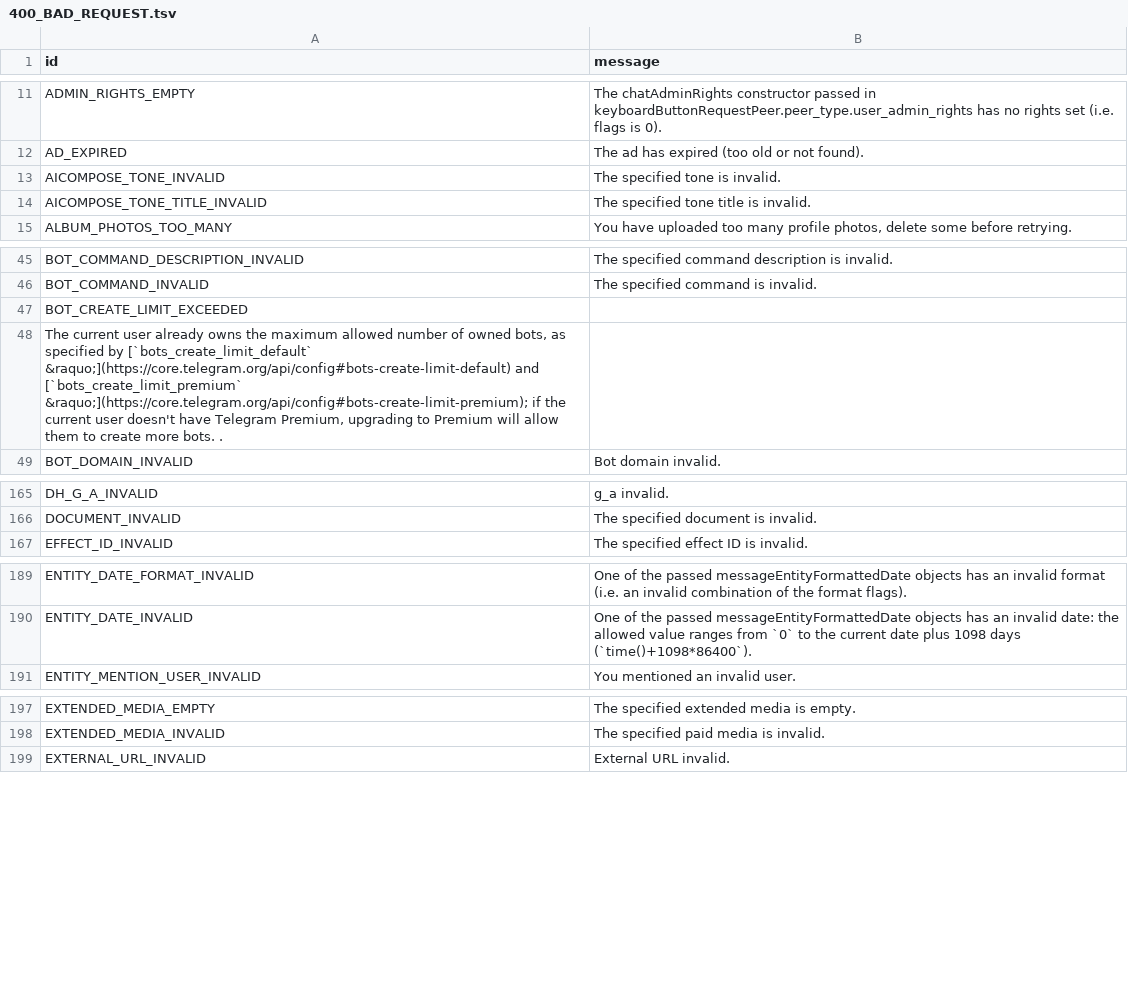
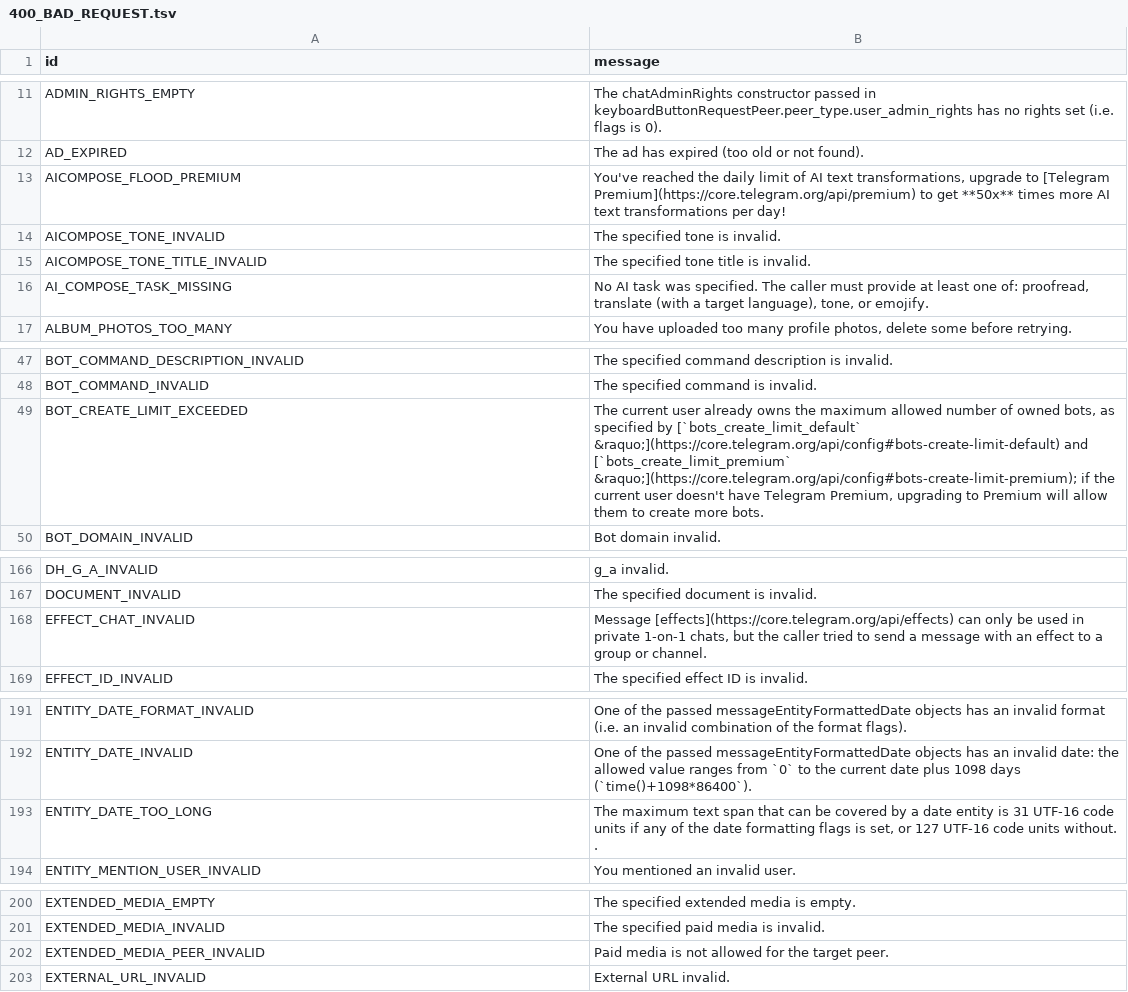
Before and after one commit to PyrogramMod/PyrogramMod, a TSV file: compiler/errors/source/400_BAD_REQUEST.tsv, drawn as a sheet; only a part is shown, gaps mark what is left out; the diff covers the shown part only.

```diff
--- a/compiler/errors/source/400_BAD_REQUEST.tsv
+++ b/compiler/errors/source/400_BAD_REQUEST.tsv
@@ -12,4 +12,6 @@ ADMIN_RIGHTS_EMPTY	The chatAdminRights constructor passed in keyboardButtonReque
 AD_EXPIRED	The ad has expired (too old or not found).
+AICOMPOSE_FLOOD_PREMIUM	You've reached the daily limit of AI text transformations, upgrade to [Telegram Premium](https://core.telegram.org/api/premium) to get **50x** times more AI text transformations per day!
 AICOMPOSE_TONE_INVALID	The specified tone is invalid.
 AICOMPOSE_TONE_TITLE_INVALID	The specified tone title is invalid.
+AI_COMPOSE_TASK_MISSING	No AI task was specified. The caller must provide at least one of: proofread, translate (with a target language), tone, or emojify.
 ALBUM_PHOTOS_TOO_MANY	You have uploaded too many profile photos, delete some before retrying.
@@ -46,4 +48,3 @@ BOT_COMMAND_DESCRIPTION_INVALID	The specified command description is invalid.
 BOT_COMMAND_INVALID	The specified command is invalid.
-BOT_CREATE_LIMIT_EXCEEDED	
-The current user already owns the maximum allowed number of owned bots, as specified by [`bots_create_limit_default` &raquo;](https://core.telegram.org/api/config#bots-create-limit-default) and [`bots_create_limit_premium` &raquo;](https://core.telegram.org/api/config#bots-create-limit-premium); if the current user doesn't have Telegram Premium, upgrading to Premium will allow them to create more bots.  .
+BOT_CREATE_LIMIT_EXCEEDED	The current user already owns the maximum allowed number of owned bots, as specified by [`bots_create_limit_default` &raquo;](https://core.telegram.org/api/config#bots-create-limit-default) and [`bots_create_limit_premium` &raquo;](https://core.telegram.org/api/config#bots-create-limit-premium); if the current user doesn't have Telegram Premium, upgrading to Premium will allow them to create more bots.
 BOT_DOMAIN_INVALID	Bot domain invalid.
@@ -166,2 +167,3 @@ DH_G_A_INVALID	g_a invalid.
 DOCUMENT_INVALID	The specified document is invalid.
+EFFECT_CHAT_INVALID	Message [effects](https://core.telegram.org/api/effects) can only be used in private 1-on-1 chats, but the caller tried to send a message with an effect to a group or channel.
 EFFECT_ID_INVALID	The specified effect ID is invalid.
@@ -190,2 +192,3 @@ ENTITY_DATE_FORMAT_INVALID	One of the passed messageEntityFormattedDate objects
 ENTITY_DATE_INVALID	One of the passed messageEntityFormattedDate objects has an invalid date: the allowed value ranges from `0` to the current date plus 1098 days (`time()+1098*86400`).
+ENTITY_DATE_TOO_LONG	The maximum text span that can be covered by a date entity is 31 UTF-16 code units if any of the date formatting flags is set, or 127 UTF-16 code units without. .
 ENTITY_MENTION_USER_INVALID	You mentioned an invalid user.
@@ -198,2 +201,3 @@ EXTENDED_MEDIA_EMPTY	The specified extended media is empty.
 EXTENDED_MEDIA_INVALID	The specified paid media is invalid.
+EXTENDED_MEDIA_PEER_INVALID	Paid media is not allowed for the target peer.
 EXTERNAL_URL_INVALID	External URL invalid.
```
Also changed, not shown: 4 added rows, 1 removed row and 1 edited cell elsewhere in this file, compiler/errors/source/403_FORBIDDEN.tsv, compiler/errors/source/406_NOT_ACCEPTABLE.tsv.
